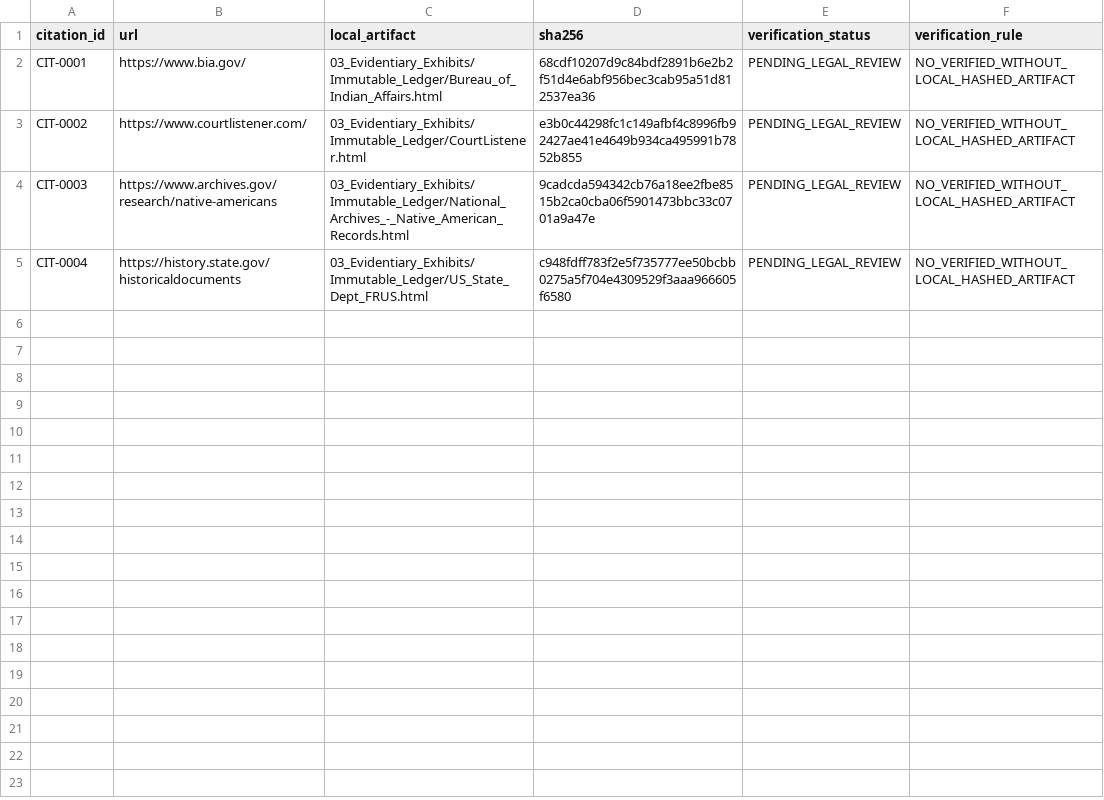
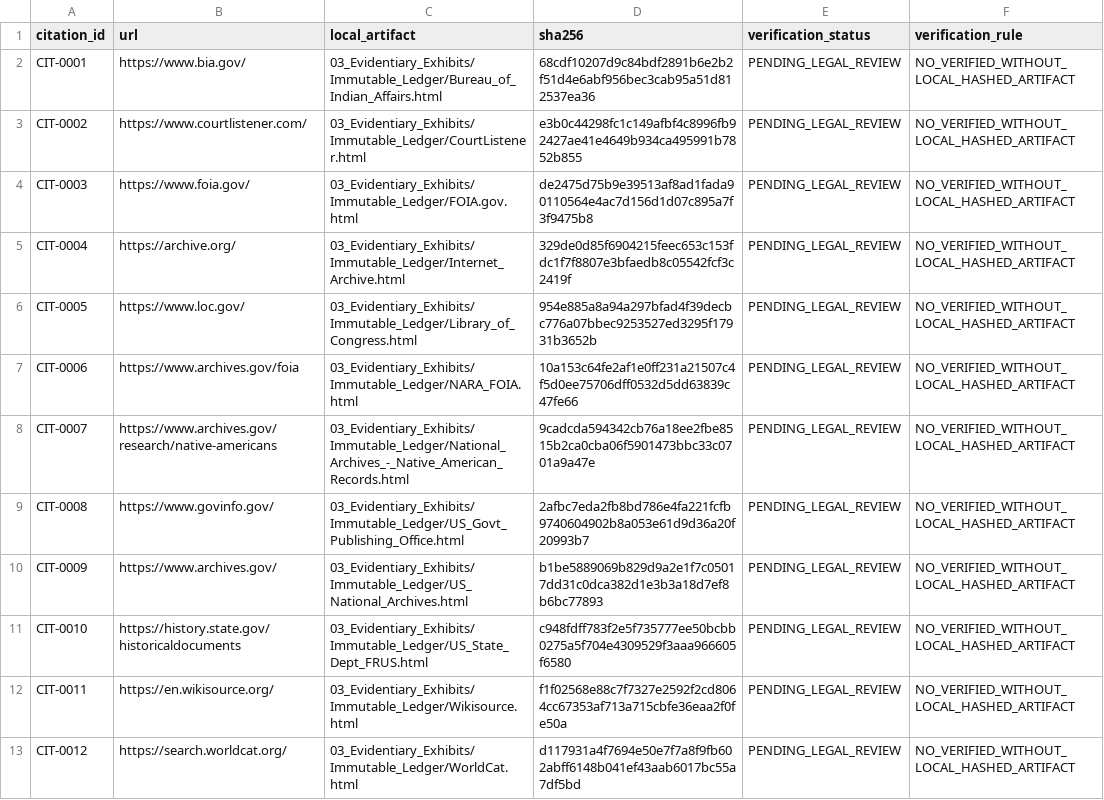
Before and after one commit to GlobalRestitutionAlliance/turtle-island-us-ak-native-village-of-nelson-lagoon-master-litigation, a CSV file: 03_Evidentiary_Exhibits/CITATION_INDEX.csv, drawn as a sheet.

Commit message:
Batch 2b: harvest expanded sources, citations, manifests

```diff
--- a/03_Evidentiary_Exhibits/CITATION_INDEX.csv
+++ b/03_Evidentiary_Exhibits/CITATION_INDEX.csv
@@ -3,3 +3,11 @@ CIT-0001,https://www.bia.gov/,03_Evidentiary_Exhibits/Immutable_Ledger/Bureau_of
 CIT-0002,https://www.courtlistener.com/,03_Evidentiary_Exhibits/Immutable_Ledger/CourtListener.html,e3b0c44298fc1c149afbf4c8996fb92427ae41e4649b934ca495991b7852b855,PENDING_LEGAL_REVIEW,NO_VERIFIED_WITHOUT_LOCAL_HASHED_ARTIFACT
-CIT-0003,https://www.archives.gov/research/native-americans,03_Evidentiary_Exhibits/Immutable_Ledger/National_Archives_-_Native_American_Records.html,9cadcda594342cb76a18ee2fbe8515b2ca0cba06f5901473bbc33c0701a9a47e,PENDING_LEGAL_REVIEW,NO_VERIFIED_WITHOUT_LOCAL_HASHED_ARTIFACT
-CIT-0004,https://history.state.gov/historicaldocuments,03_Evidentiary_Exhibits/Immutable_Ledger/US_State_Dept_FRUS.html,c948fdff783f2e5f735777ee50bcbb0275a5f704e4309529f3aaa966605f6580,PENDING_LEGAL_REVIEW,NO_VERIFIED_WITHOUT_LOCAL_HASHED_ARTIFACT
+CIT-0003,https://www.foia.gov/,03_Evidentiary_Exhibits/Immutable_Ledger/FOIA.gov.html,de2475d75b9e39513af8ad1fada90110564e4ac7d156d1d07c895a7f3f9475b8,PENDING_LEGAL_REVIEW,NO_VERIFIED_WITHOUT_LOCAL_HASHED_ARTIFACT
+CIT-0004,https://archive.org/,03_Evidentiary_Exhibits/Immutable_Ledger/Internet_Archive.html,329de0d85f6904215feec653c153fdc1f7f8807e3bfaedb8c05542fcf3c2419f,PENDING_LEGAL_REVIEW,NO_VERIFIED_WITHOUT_LOCAL_HASHED_ARTIFACT
+CIT-0005,https://www.loc.gov/,03_Evidentiary_Exhibits/Immutable_Ledger/Library_of_Congress.html,954e885a8a94a297bfad4f39decbc776a07bbec9253527ed3295f17931b3652b,PENDING_LEGAL_REVIEW,NO_VERIFIED_WITHOUT_LOCAL_HASHED_ARTIFACT
+CIT-0006,https://www.archives.gov/foia,03_Evidentiary_Exhibits/Immutable_Ledger/NARA_FOIA.html,10a153c64fe2af1e0ff231a21507c4f5d0ee75706dff0532d5dd63839c47fe66,PENDING_LEGAL_REVIEW,NO_VERIFIED_WITHOUT_LOCAL_HASHED_ARTIFACT
+CIT-0007,https://www.archives.gov/research/native-americans,03_Evidentiary_Exhibits/Immutable_Ledger/National_Archives_-_Native_American_Records.html,9cadcda594342cb76a18ee2fbe8515b2ca0cba06f5901473bbc33c0701a9a47e,PENDING_LEGAL_REVIEW,NO_VERIFIED_WITHOUT_LOCAL_HASHED_ARTIFACT
+CIT-0008,https://www.govinfo.gov/,03_Evidentiary_Exhibits/Immutable_Ledger/US_Govt_Publishing_Office.html,2afbc7eda2fb8bd786e4fa221fcfb9740604902b8a053e61d9d36a20f20993b7,PENDING_LEGAL_REVIEW,NO_VERIFIED_WITHOUT_LOCAL_HASHED_ARTIFACT
+CIT-0009,https://www.archives.gov/,03_Evidentiary_Exhibits/Immutable_Ledger/US_National_Archives.html,b1be5889069b829d9a2e1f7c05017dd31c0dca382d1e3b3a18d7ef8b6bc77893,PENDING_LEGAL_REVIEW,NO_VERIFIED_WITHOUT_LOCAL_HASHED_ARTIFACT
+CIT-0010,https://history.state.gov/historicaldocuments,03_Evidentiary_Exhibits/Immutable_Ledger/US_State_Dept_FRUS.html,c948fdff783f2e5f735777ee50bcbb0275a5f704e4309529f3aaa966605f6580,PENDING_LEGAL_REVIEW,NO_VERIFIED_WITHOUT_LOCAL_HASHED_ARTIFACT
+CIT-0011,https://en.wikisource.org/,03_Evidentiary_Exhibits/Immutable_Ledger/Wikisource.html,f1f02568e88c7f7327e2592f2cd8064cc67353af713a715cbfe36eaa2f0fe50a,PENDING_LEGAL_REVIEW,NO_VERIFIED_WITHOUT_LOCAL_HASHED_ARTIFACT
+CIT-0012,https://search.worldcat.org/,03_Evidentiary_Exhibits/Immutable_Ledger/WorldCat.html,d117931a4f7694e50e7f7a8f9fb602abff6148b041ef43aab6017bc55a7df5bd,PENDING_LEGAL_REVIEW,NO_VERIFIED_WITHOUT_LOCAL_HASHED_ARTIFACT
```
Also changed, not shown: 32 other files.
